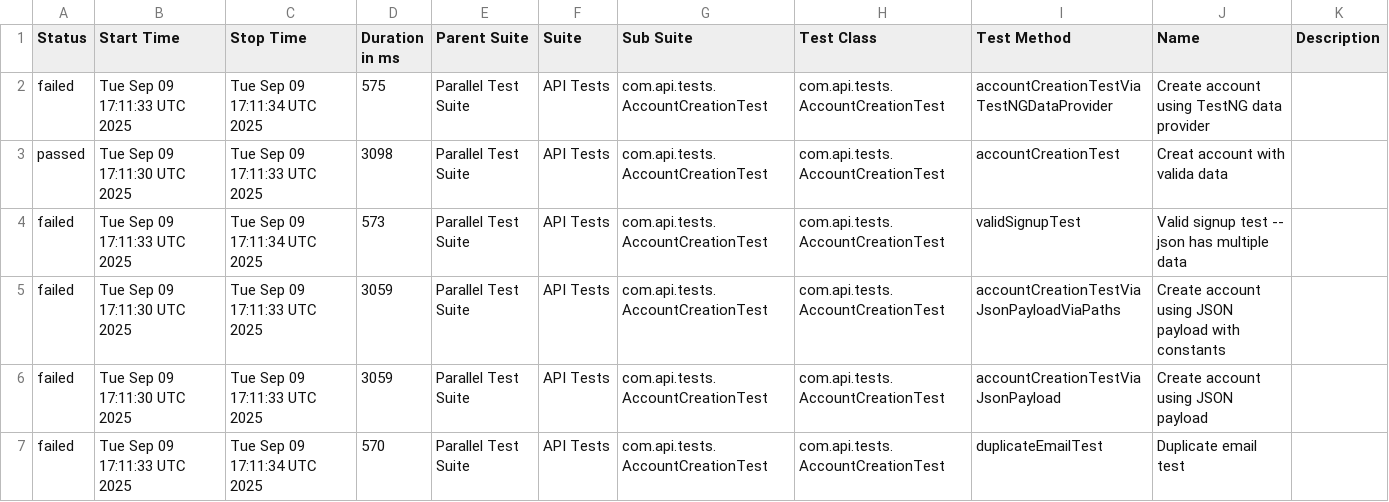
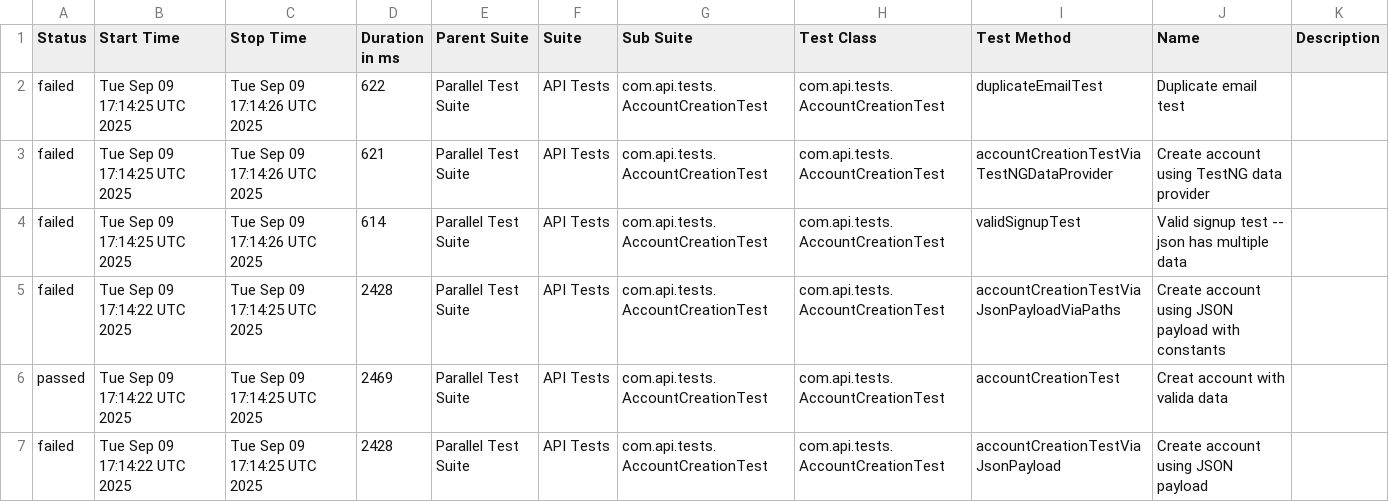
Before and after one commit to abharish480/BankAPIDemo_RestAssured, a CSV file: build-1/data/suites.csv, drawn as a sheet.

```diff
--- a/build-1/data/suites.csv
+++ b/build-1/data/suites.csv
@@ -1,7 +1,7 @@
 "Status","Start Time","Stop Time","Duration in ms","Parent Suite","Suite","Sub Suite","Test Class","Test Method","Name","Description"
-"failed","Tue Sep 09 17:11:33 UTC 2025","Tue Sep 09 17:11:34 UTC 2025","575","Parallel Test Suite","API Tests","com.api.tests.AccountCreationTest","com.api.tests.AccountCreationTest","accountCreationTestViaTestNGDataProvider","Create account using TestNG data provider",""
-"passed","Tue Sep 09 17:11:30 UTC 2025","Tue Sep 09 17:11:33 UTC 2025","3098","Parallel Test Suite","API Tests","com.api.tests.AccountCreationTest","com.api.tests.AccountCreationTest","accountCreationTest","Creat account with valida data",""
-"failed","Tue Sep 09 17:11:33 UTC 2025","Tue Sep 09 17:11:34 UTC 2025","573","Parallel Test Suite","API Tests","com.api.tests.AccountCreationTest","com.api.tests.AccountCreationTest","validSignupTest","Valid signup test -- json has multiple data",""
-"failed","Tue Sep 09 17:11:30 UTC 2025","Tue Sep 09 17:11:33 UTC 2025","3059","Parallel Test Suite","API Tests","com.api.tests.AccountCreationTest","com.api.tests.AccountCreationTest","accountCreationTestViaJsonPayloadViaPaths","Create account using JSON payload with constants",""
-"failed","Tue Sep 09 17:11:30 UTC 2025","Tue Sep 09 17:11:33 UTC 2025","3059","Parallel Test Suite","API Tests","com.api.tests.AccountCreationTest","com.api.tests.AccountCreationTest","accountCreationTestViaJsonPayload","Create account using JSON payload",""
-"failed","Tue Sep 09 17:11:33 UTC 2025","Tue Sep 09 17:11:34 UTC 2025","570","Parallel Test Suite","API Tests","com.api.tests.AccountCreationTest","com.api.tests.AccountCreationTest","duplicateEmailTest","Duplicate email test",""
+"failed","Tue Sep 09 17:14:25 UTC 2025","Tue Sep 09 17:14:26 UTC 2025","622","Parallel Test Suite","API Tests","com.api.tests.AccountCreationTest","com.api.tests.AccountCreationTest","duplicateEmailTest","Duplicate email test",""
+"failed","Tue Sep 09 17:14:25 UTC 2025","Tue Sep 09 17:14:26 UTC 2025","621","Parallel Test Suite","API Tests","com.api.tests.AccountCreationTest","com.api.tests.AccountCreationTest","accountCreationTestViaTestNGDataProvider","Create account using TestNG data provider",""
+"failed","Tue Sep 09 17:14:25 UTC 2025","Tue Sep 09 17:14:26 UTC 2025","614","Parallel Test Suite","API Tests","com.api.tests.AccountCreationTest","com.api.tests.AccountCreationTest","validSignupTest","Valid signup test -- json has multiple data",""
+"failed","Tue Sep 09 17:14:22 UTC 2025","Tue Sep 09 17:14:25 UTC 2025","2428","Parallel Test Suite","API Tests","com.api.tests.AccountCreationTest","com.api.tests.AccountCreationTest","accountCreationTestViaJsonPayloadViaPaths","Create account using JSON payload with constants",""
+"passed","Tue Sep 09 17:14:22 UTC 2025","Tue Sep 09 17:14:25 UTC 2025","2469","Parallel Test Suite","API Tests","com.api.tests.AccountCreationTest","com.api.tests.AccountCreationTest","accountCreationTest","Creat account with valida data",""
+"failed","Tue Sep 09 17:14:22 UTC 2025","Tue Sep 09 17:14:25 UTC 2025","2428","Parallel Test Suite","API Tests","com.api.tests.AccountCreationTest","com.api.tests.AccountCreationTest","accountCreationTestViaJsonPayload","Create account using JSON payload",""
```
Also changed, not shown: 21 other files.
